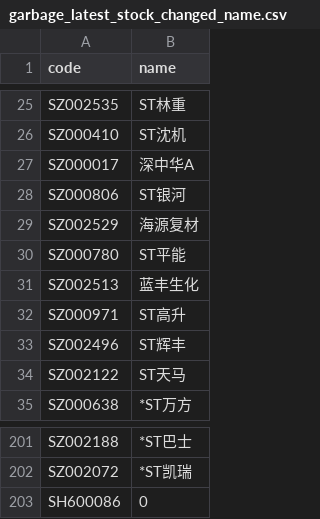
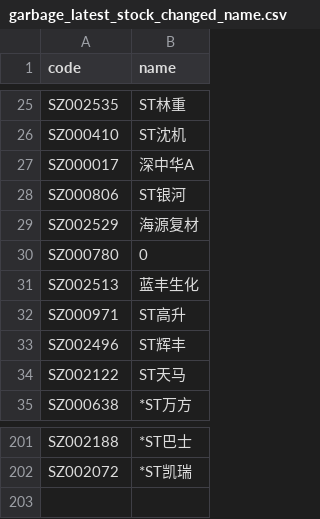
Before and after one commit to li-yong/result, a CSV file: garbage_latest_stock_changed_name.csv, drawn as a sheet; only a part is shown, gaps mark what is left out.

```diff
--- a/garbage_latest_stock_changed_name.csv
+++ b/garbage_latest_stock_changed_name.csv
@@ -29,3 +29,3 @@ SZ000806,ST银河
 SZ002529,海源复材
-SZ000780,ST平能
+SZ000780,0
 SZ002513,蓝丰生化
@@ -202,2 +202 @@ SZ002188,*ST巴士
 SZ002072,*ST凯瑞
-SH600086,0
```
Also changed, not shown: garbage_latest_ST_stock.csv, garbage_latest_low_ROE_PE_ratio.csv, 17 other files.
